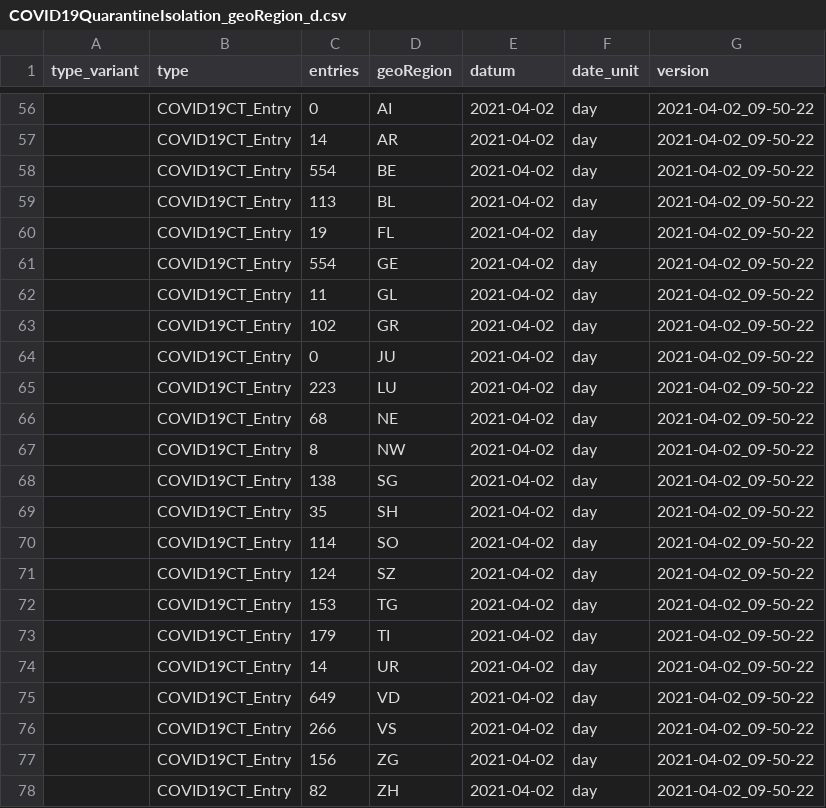
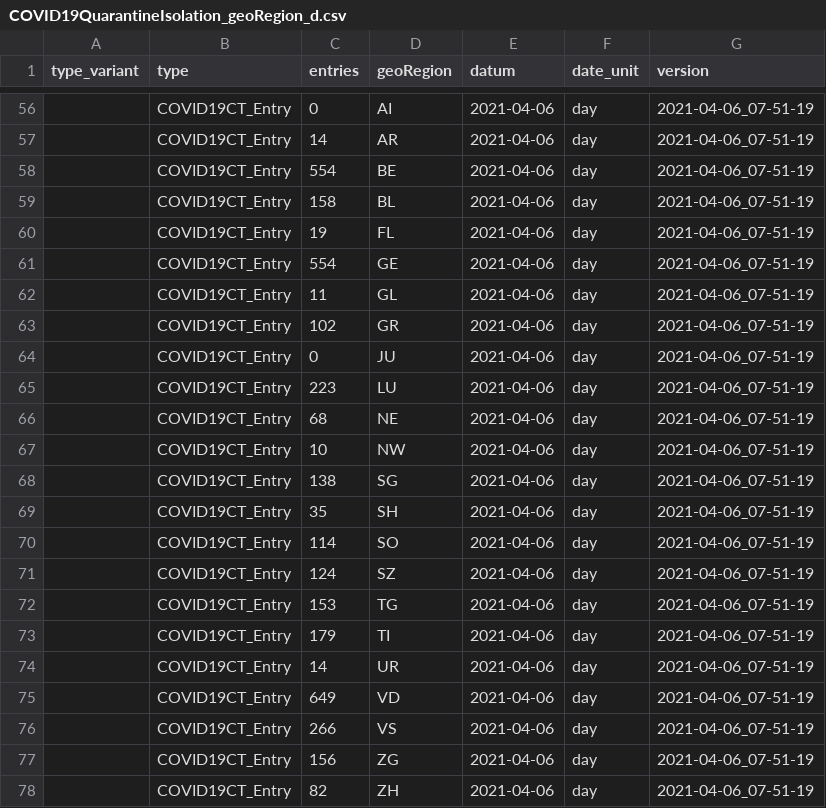
Before and after one commit to basler-bebbi/covid_bag, a CSV file: COVID19QuarantineIsolation_geoRegion_d.csv, drawn as a sheet; only a part is shown, gaps mark what is left out; the diff covers the shown part only.

```diff
--- a/COVID19QuarantineIsolation_geoRegion_d.csv
+++ b/COVID19QuarantineIsolation_geoRegion_d.csv
@@ -56,23 +56,23 @@
-"","COVID19CT_Entry",0,"AI",2021-04-02,"day","2021-04-02_09-50-22"
-"","COVID19CT_Entry",14,"AR",2021-04-02,"day","2021-04-02_09-50-22"
-"","COVID19CT_Entry",554,"BE",2021-04-02,"day","2021-04-02_09-50-22"
-"","COVID19CT_Entry",113,"BL",2021-04-02,"day","2021-04-02_09-50-22"
-"","COVID19CT_Entry",19,"FL",2021-04-02,"day","2021-04-02_09-50-22"
-"","COVID19CT_Entry",554,"GE",2021-04-02,"day","2021-04-02_09-50-22"
-"","COVID19CT_Entry",11,"GL",2021-04-02,"day","2021-04-02_09-50-22"
-"","COVID19CT_Entry",102,"GR",2021-04-02,"day","2021-04-02_09-50-22"
-"","COVID19CT_Entry",0,"JU",2021-04-02,"day","2021-04-02_09-50-22"
-"","COVID19CT_Entry",223,"LU",2021-04-02,"day","2021-04-02_09-50-22"
-"","COVID19CT_Entry",68,"NE",2021-04-02,"day","2021-04-02_09-50-22"
-"","COVID19CT_Entry",8,"NW",2021-04-02,"day","2021-04-02_09-50-22"
-"","COVID19CT_Entry",138,"SG",2021-04-02,"day","2021-04-02_09-50-22"
-"","COVID19CT_Entry",35,"SH",2021-04-02,"day","2021-04-02_09-50-22"
-"","COVID19CT_Entry",114,"SO",2021-04-02,"day","2021-04-02_09-50-22"
-"","COVID19CT_Entry",124,"SZ",2021-04-02,"day","2021-04-02_09-50-22"
-"","COVID19CT_Entry",153,"TG",2021-04-02,"day","2021-04-02_09-50-22"
-"","COVID19CT_Entry",179,"TI",2021-04-02,"day","2021-04-02_09-50-22"
-"","COVID19CT_Entry",14,"UR",2021-04-02,"day","2021-04-02_09-50-22"
-"","COVID19CT_Entry",649,"VD",2021-04-02,"day","2021-04-02_09-50-22"
-"","COVID19CT_Entry",266,"VS",2021-04-02,"day","2021-04-02_09-50-22"
-"","COVID19CT_Entry",156,"ZG",2021-04-02,"day","2021-04-02_09-50-22"
-"","COVID19CT_Entry",82,"ZH",2021-04-02,"day","2021-04-02_09-50-22"
+"","COVID19CT_Entry",0,"AI",2021-04-06,"day","2021-04-06_07-51-19"
+"","COVID19CT_Entry",14,"AR",2021-04-06,"day","2021-04-06_07-51-19"
+"","COVID19CT_Entry",554,"BE",2021-04-06,"day","2021-04-06_07-51-19"
+"","COVID19CT_Entry",158,"BL",2021-04-06,"day","2021-04-06_07-51-19"
+"","COVID19CT_Entry",19,"FL",2021-04-06,"day","2021-04-06_07-51-19"
+"","COVID19CT_Entry",554,"GE",2021-04-06,"day","2021-04-06_07-51-19"
+"","COVID19CT_Entry",11,"GL",2021-04-06,"day","2021-04-06_07-51-19"
+"","COVID19CT_Entry",102,"GR",2021-04-06,"day","2021-04-06_07-51-19"
+"","COVID19CT_Entry",0,"JU",2021-04-06,"day","2021-04-06_07-51-19"
+"","COVID19CT_Entry",223,"LU",2021-04-06,"day","2021-04-06_07-51-19"
+"","COVID19CT_Entry",68,"NE",2021-04-06,"day","2021-04-06_07-51-19"
+"","COVID19CT_Entry",10,"NW",2021-04-06,"day","2021-04-06_07-51-19"
+"","COVID19CT_Entry",138,"SG",2021-04-06,"day","2021-04-06_07-51-19"
+"","COVID19CT_Entry",35,"SH",2021-04-06,"day","2021-04-06_07-51-19"
+"","COVID19CT_Entry",114,"SO",2021-04-06,"day","2021-04-06_07-51-19"
+"","COVID19CT_Entry",124,"SZ",2021-04-06,"day","2021-04-06_07-51-19"
+"","COVID19CT_Entry",153,"TG",2021-04-06,"day","2021-04-06_07-51-19"
+"","COVID19CT_Entry",179,"TI",2021-04-06,"day","2021-04-06_07-51-19"
+"","COVID19CT_Entry",14,"UR",2021-04-06,"day","2021-04-06_07-51-19"
+"","COVID19CT_Entry",649,"VD",2021-04-06,"day","2021-04-06_07-51-19"
+"","COVID19CT_Entry",266,"VS",2021-04-06,"day","2021-04-06_07-51-19"
+"","COVID19CT_Entry",156,"ZG",2021-04-06,"day","2021-04-06_07-51-19"
+"","COVID19CT_Entry",82,"ZH",2021-04-06,"day","2021-04-06_07-51-19"
```
Also changed, not shown: 118 edited cells elsewhere in this file, COVID19Cases_geoRegion_w.csv, COVID19Death_geoRegion_w.csv, 24 other files.
